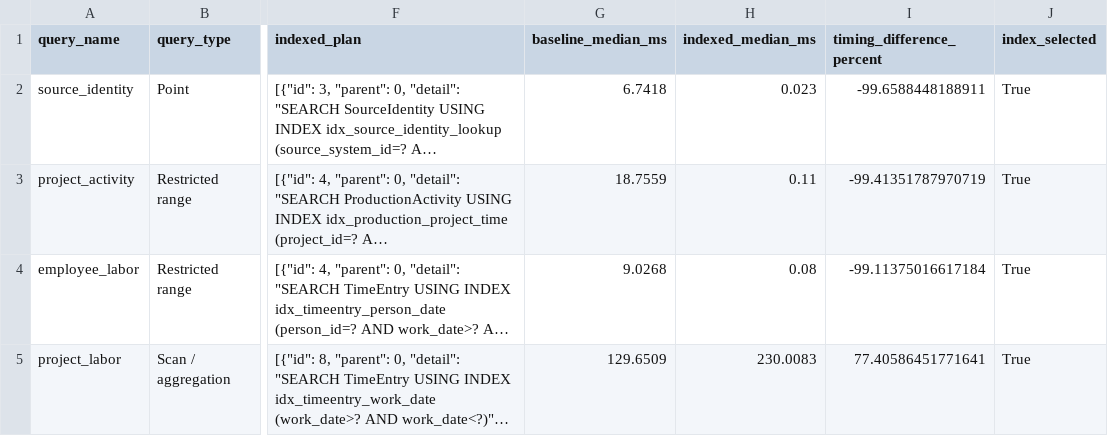
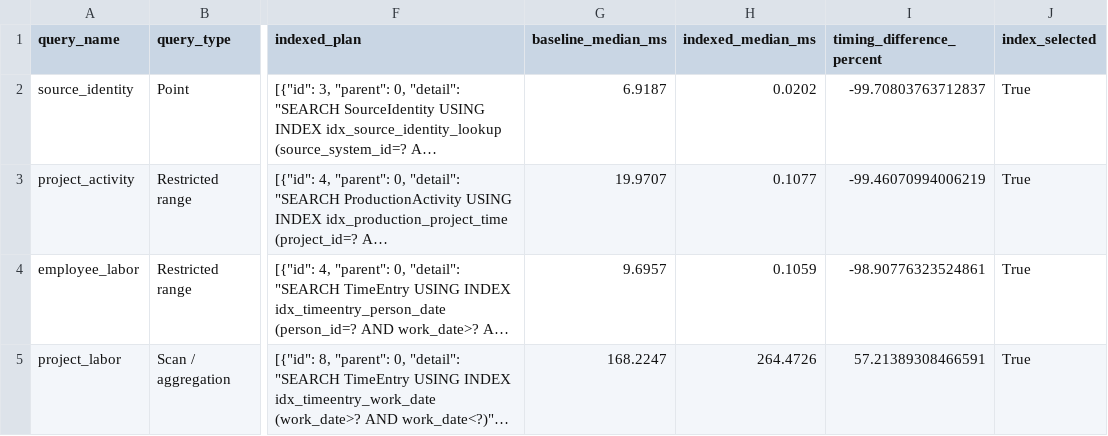
Before and after one commit to clarkhbrowniii/gary-indexing-experiment, a CSV file: results/summary/results.csv, drawn as a sheet; only a part is shown, gaps mark what is left out; long unchanged cells end in …; the diff names each change by its address in the sheet, - before the commit and + after, or states it on an @@ line.

Commit message:
Update median times and results in baseline and indexed files

```diff
--- a/results/summary/results.csv
+++ b/results/summary/results.csv
-G2 (baseline_median_ms): 6.7418
+G2 (baseline_median_ms): 6.9187
-H2 (indexed_median_ms): 0.023
+H2 (indexed_median_ms): 0.0202
-I2 (timing_difference_percent): -99.6588448188911
+I2 (timing_difference_percent): -99.70803763712837
-G3 (baseline_median_ms): 18.7559
+G3 (baseline_median_ms): 19.9707
-H3 (indexed_median_ms): 0.11
+H3 (indexed_median_ms): 0.1077
-I3 (timing_difference_percent): -99.41351787970719
+I3 (timing_difference_percent): -99.46070994006219
-G4 (baseline_median_ms): 9.0268
+G4 (baseline_median_ms): 9.6957
-H4 (indexed_median_ms): 0.08
+H4 (indexed_median_ms): 0.1059
-I4 (timing_difference_percent): -99.11375016617184
+I4 (timing_difference_percent): -98.90776323524861
-G5 (baseline_median_ms): 129.6509
+G5 (baseline_median_ms): 168.2247
-H5 (indexed_median_ms): 230.0083
+H5 (indexed_median_ms): 264.4726
-I5 (timing_difference_percent): 77.40586451771641
+I5 (timing_difference_percent): 57.21389308466591
```
Also changed, not shown: 11 other files.
